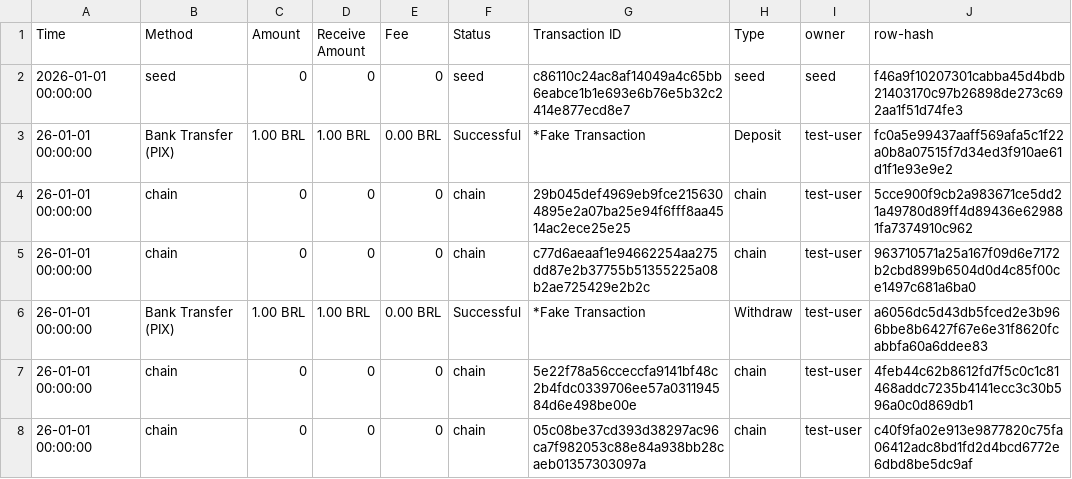
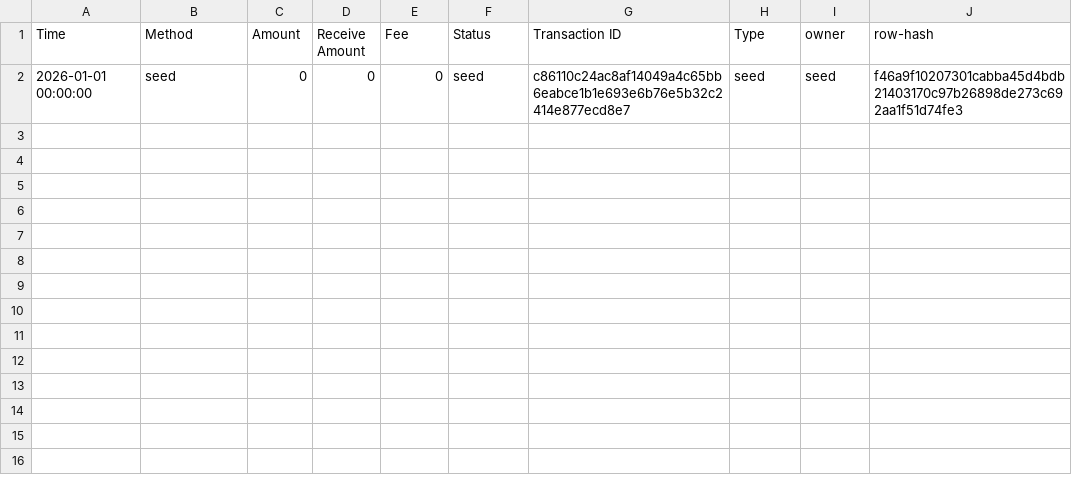
Before and after one commit to thiagocolen/monday-money, a CSV file: core/data/binance-fiat-deposit-withdraw-history.csv, drawn as a sheet; the diff names each change by its address in the sheet, - before the commit and + after, or states it on an @@ line.

```diff
--- a/core/data/binance-fiat-deposit-withdraw-history.csv
+++ b/core/data/binance-fiat-deposit-withdraw-history.csv
-row 3: 26-01-01 00:00:00 | Bank Transfer (PIX) | 1.00 BRL | 1.00 BRL | 0.00 BRL | Successful | *Fake Transaction | Deposit | test-user | fc0a5e99437aaff569afa5c1f22a0b8a07515f7d34ed3f910ae61d1f1e93e9e2
-row 4: 26-01-01 00:00:00 | chain | 0 | 0 | 0 | chain | 29b045def4969eb9fce2156304895e2a07ba25e94f6fff8aa4514ac2ece25e25 | chain | test-user | 5cce900f9cb2a983671ce5dd21a49780d89ff4d89436e629881fa7374910c962
-row 5: 26-01-01 00:00:00 | chain | 0 | 0 | 0 | chain | c77d6aeaaf1e94662254aa275dd87e2b37755b51355225a08b2ae725429e2b2c | chain | test-user | 963710571a25a167f09d6e7172b2cbd899b6504d0d4c85f00ce1497c681a6ba0
-row 6: 26-01-01 00:00:00 | Bank Transfer (PIX) | 1.00 BRL | 1.00 BRL | 0.00 BRL | Successful | *Fake Transaction | Withdraw | test-user | a6056dc5d43db5fced2e3b966bbe8b6427f67e6e31f8620fcabbfa60a6ddee83
-row 7: 26-01-01 00:00:00 | chain | 0 | 0 | 0 | chain | 5e22f78a56cceccfa9141bf48c2b4fdc0339706ee57a031194584d6e498be00e | chain | test-user | 4feb44c62b8612fd7f5c0c1c81468addc7235b4141ecc3c30b596a0c0d869db1
-row 8: 26-01-01 00:00:00 | chain | 0 | 0 | 0 | chain | 05c08be37cd393d38297ac96ca7f982053c88e84a938bb28caeb01357303097a | chain | test-user | c40f9fa02e913e9877820c75fa06412adc8bd1fd2d4bcd6772e6dbd8be5dc9af
```
Also changed, not shown: core/data/binance-deposit-withdraw-history.csv, core/data/binance-transaction-history.csv, 20 other files.
